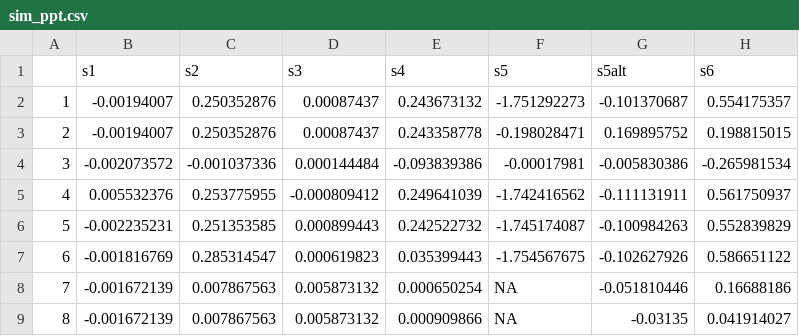
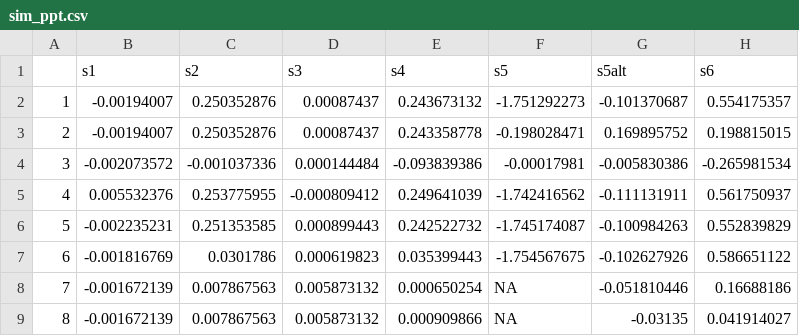
Before and after one commit to maibennett/presentations, a CSV file: sds_20201016/sim_ppt.csv, drawn as a sheet.

Commit message:
Add files via upload

```diff
--- a/sds_20201016/sim_ppt.csv
+++ b/sds_20201016/sim_ppt.csv
@@ -6,3 +6,3 @@
 5,-0.002235231,0.251353585,0.000899443,0.242522732,-1.745174087,-0.100984263,0.552839829
-6,-0.001816769,0.285314547,0.000619823,0.035399443,-1.754567675,-0.102627926,0.586651122
+6,-0.001816769,0.0301786,0.000619823,0.035399443,-1.754567675,-0.102627926,0.586651122
 7,-0.001672139,0.007867563,0.005873132,0.000650254,NA,-0.051810446,0.16688186
```
